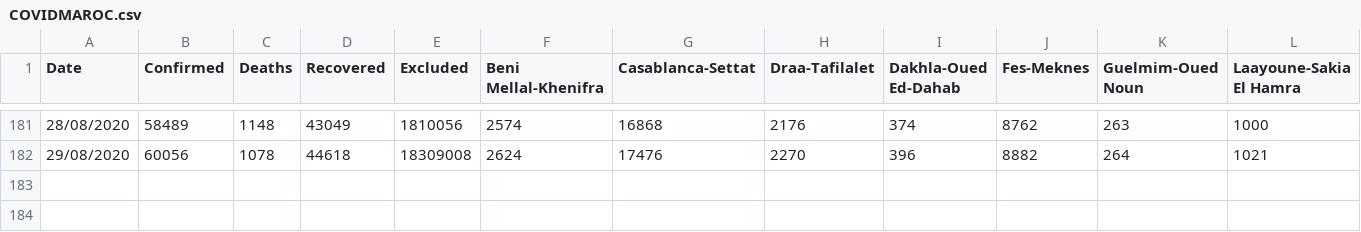
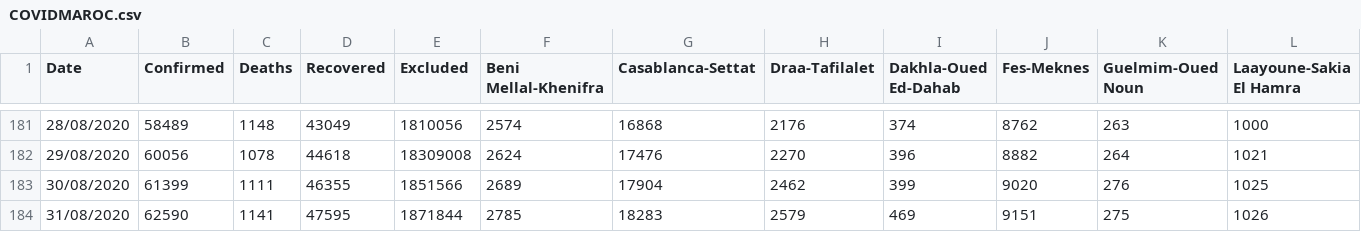
Before and after one commit to BachiriYounesAziz/covid, a CSV file: COVIDMAROC.csv, drawn as a sheet; only a part is shown, gaps mark what is left out; rows hold the shown columns only; the diff names each change by its address in the sheet, - before the commit and + after, or states it on an @@ line.

Commit message:
Update COVIDMAROC.csv

```diff
--- a/COVIDMAROC.csv
+++ b/COVIDMAROC.csv
+row 183: 30/08/2020 | 61399 | 1111 | 46355 | 1851566 | 2689 | 17904 | 2462 | 399 | 9020 | 276 | 1025
+row 184: 31/08/2020 | 62590 | 1141 | 47595 | 1871844 | 2785 | 18283 | 2579 | 469 | 9151 | 275 | 1026
```
